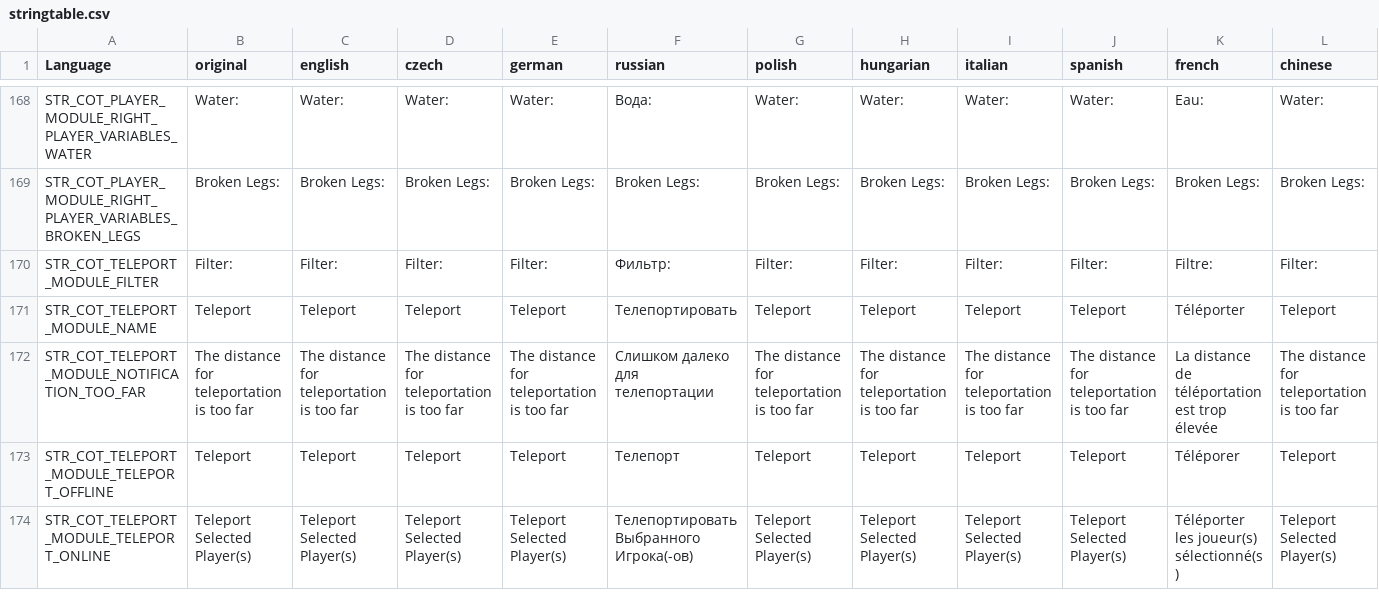
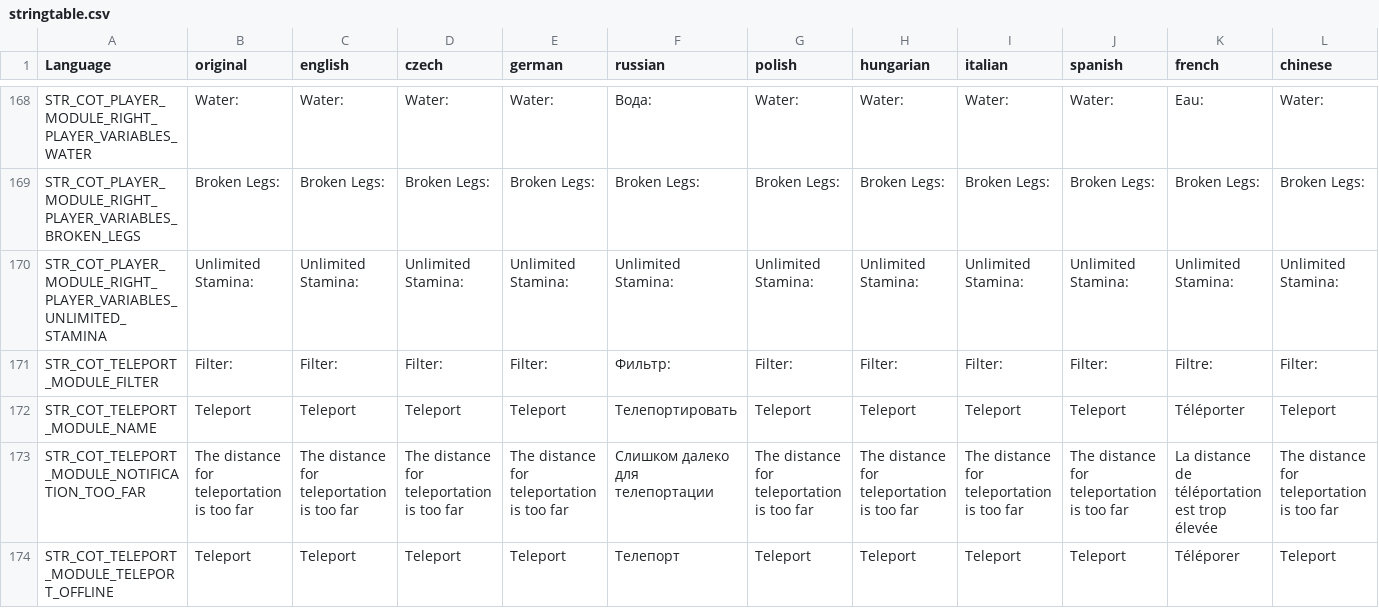
Before and after one commit to Jacob-Mango/DayZ-CommunityOnlineTools, a CSV file: JM/COT/languagecore/stringtable.csv, drawn as a sheet; only a part is shown, gaps mark what is left out; the shorter side is filled out with more unchanged rows; rows hold the shown columns only; the diff names each change by its address in the sheet, - before the commit and + after, or states it on an @@ line.

Commit message:
Initial unlimited stamina

```diff
--- a/JM/COT/languagecore/stringtable.csv
+++ b/JM/COT/languagecore/stringtable.csv
+row 170: STR_COT_PLAYER_MODULE_RIGHT_PLAYER_VARIABLES_UNLIMITED_STAMINA | Unlimited Stamina: | Unlimited Stamina: | Unlimited Stamina: | Unlimited Stamina: | Unlimited Stamina: | Unlimited Stamina: | Unlimited Stamina: | Unlimited Stamina: | Unlimited Stamina: | Unlimited Stamina: | Unlimited Stamina:
```
Also changed, not shown: 4 other files.
